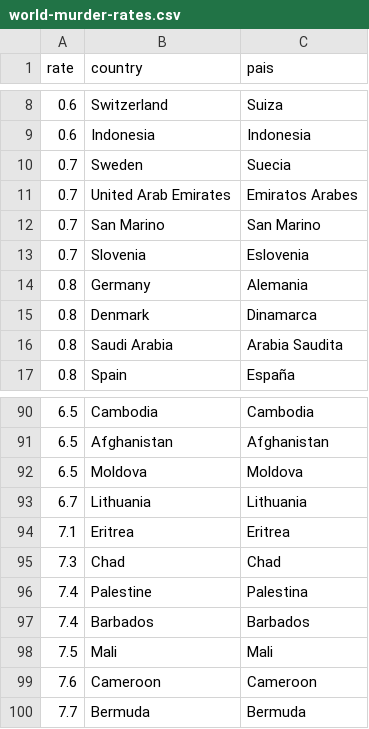
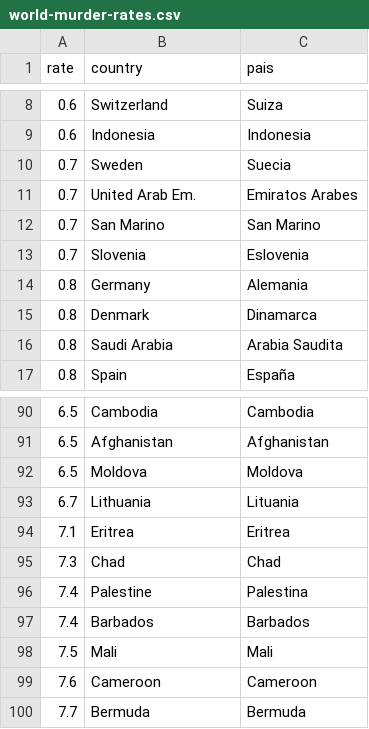
Before and after one commit to elneto/crimemx, a CSV file: csv/world-murder-rates.csv, drawn as a sheet; only a part is shown, gaps mark what is left out; the diff covers the shown part only.

Commit message:
Fixed spanish country translations

```diff
--- a/csv/world-murder-rates.csv
+++ b/csv/world-murder-rates.csv
@@ -10,3 +10,3 @@ rate,country,pais
 0.7,Sweden,Suecia
-0.7,United Arab Emirates,Emiratos Arabes
+0.7,United Arab Em.,Emiratos Arabes
 0.7,San Marino,San Marino
@@ -92,3 +92,3 @@ rate,country,pais
 6.5,Moldova,Moldova
-6.7,Lithuania,Lithuania
+6.7,Lithuania,Lituania
 7.1,Eritrea,Eritrea
```
Also changed, not shown: 20 edited cells elsewhere in this file, 3 other files.
